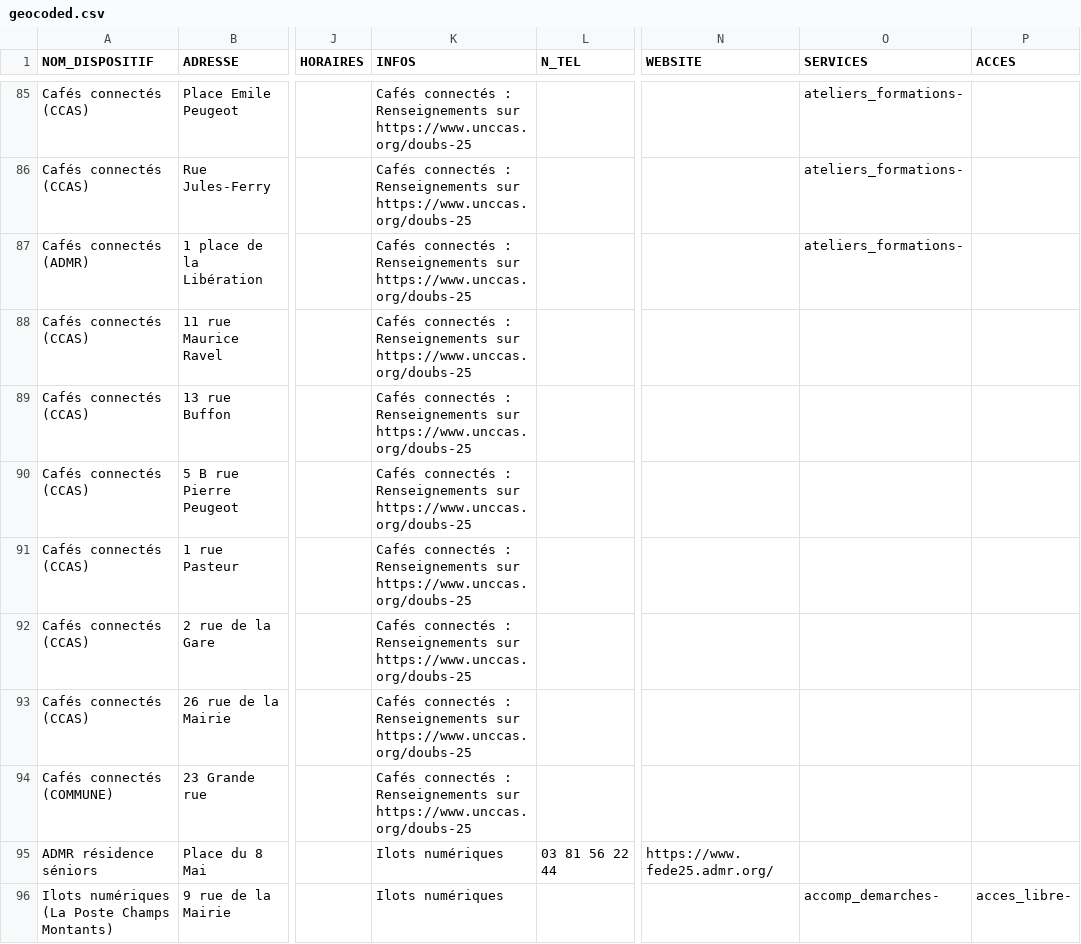
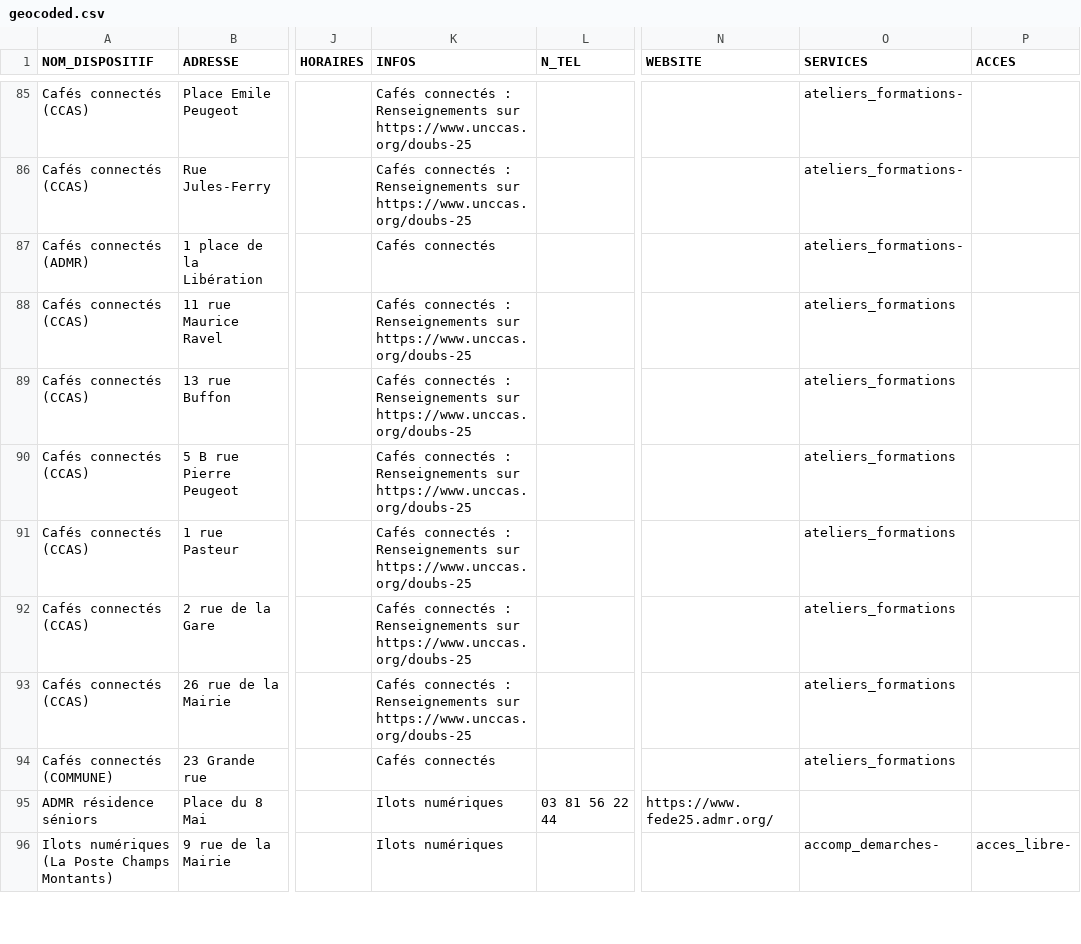
Before and after one commit to multi-coop/data-doubs-inclusion, a CSV file: csv/geocoding/geocoded.csv, drawn as a sheet; only a part is shown, gaps mark what is left out; the diff names each change by its address in the sheet, - before the commit and + after, or states it on an @@ line.

Commit message:
Commit on branch 'datami-2024-11-20-geocoded-csv-50ea20c4-e02e-4a1d-bf8b-35fc026f6a1f' Date: 20/11/2024 Time: 10:32:06

```diff
--- a/csv/geocoding/geocoded.csv
+++ b/csv/geocoding/geocoded.csv
-K87 (INFOS): Cafés connectés : Renseignements sur https://www.unccas.org/doubs-25
+K87 (INFOS): Cafés connectés
-O88:O94 (SERVICES): (empty)
+O88:O94 (SERVICES): ateliers_formations
-K94 (INFOS): Cafés connectés : Renseignements sur https://www.unccas.org/doubs-25
+K94 (INFOS): Cafés connectés
```
